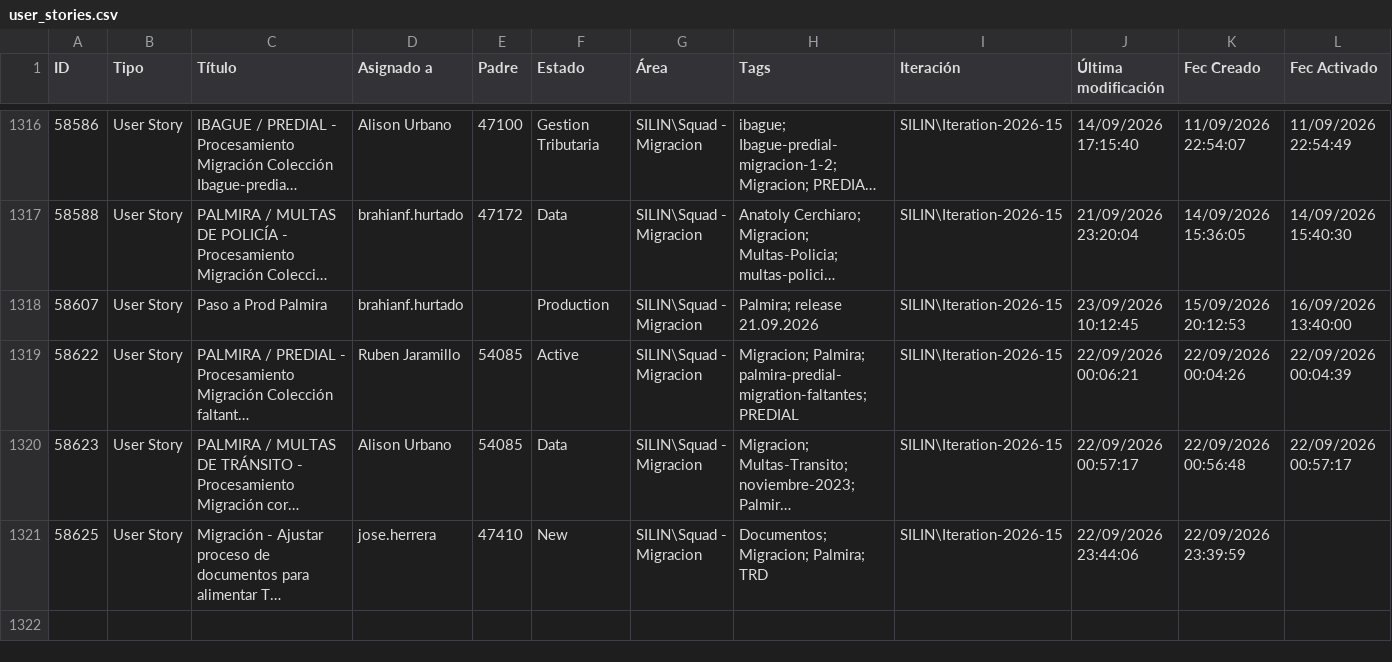
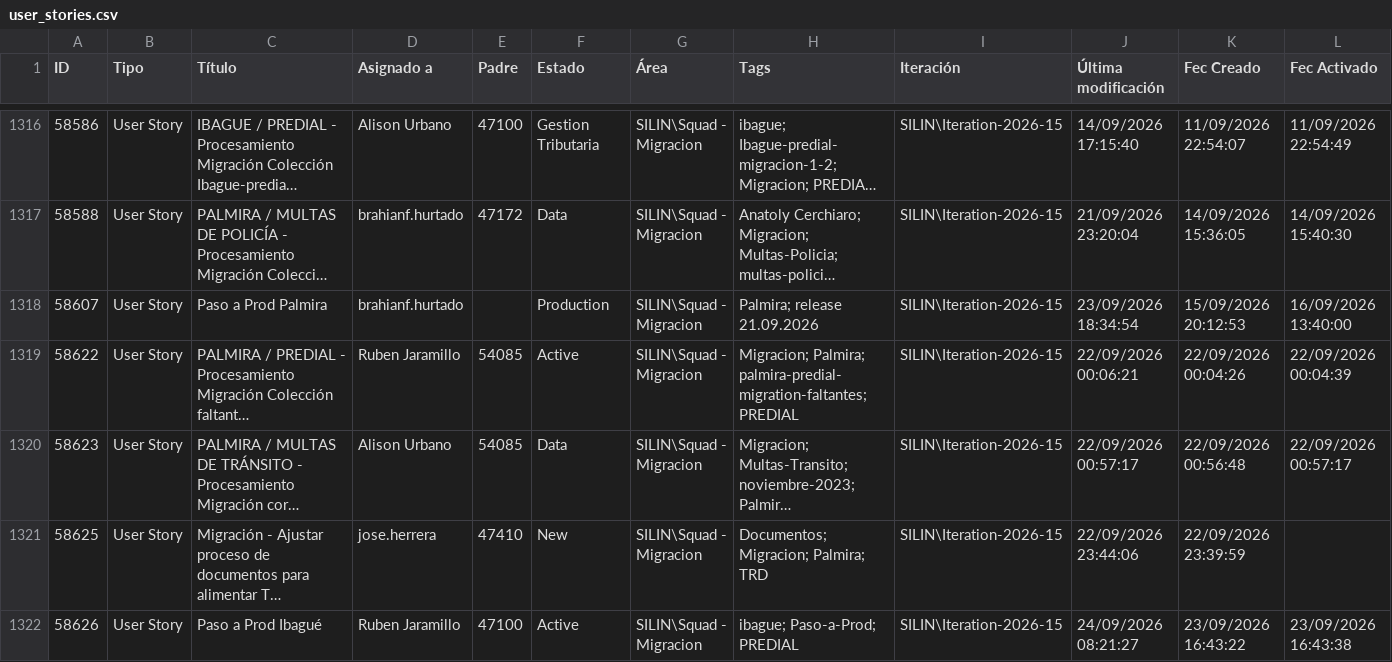
Before and after one commit to alisonfernandau-source/azure-insights-data-, a CSV file: src/data/user_stories.csv, drawn as a sheet; only a part is shown, gaps mark what is left out; long unchanged cells end in …; rows hold the shown columns only; the diff names each change by its address in the sheet, - before the commit and + after, or states it on an @@ line.

```diff
--- a/src/data/user_stories.csv
+++ b/src/data/user_stories.csv
-J1318 (Última modificación): 23/09/2026 10:12:45
+J1318 (Última modificación): 23/09/2026 18:34:54
+row 1322: 58626 | User Story | Paso a Prod Ibagué | Ruben Jaramillo | 47100 | Active | SILIN\Squad - Migracion | ibague; Paso-a-Prod; PREDIAL | SILIN\Iteration-2026-15 | 24/09/2026 08:21:27 | 23/09/2026 16:43:22 | 23/09/2026 16:43:38
```
Also changed, not shown: src/data/feature_snapshot_history.csv, 1 other file.
